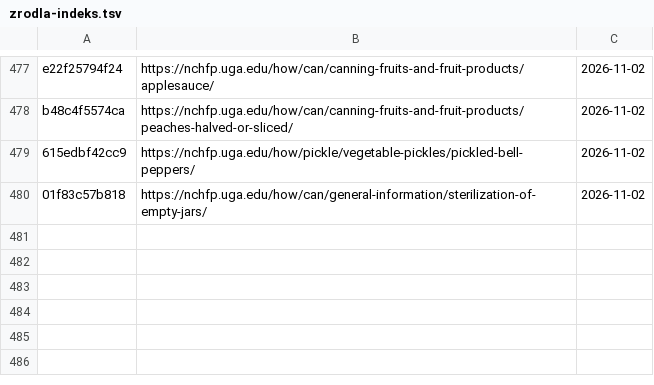
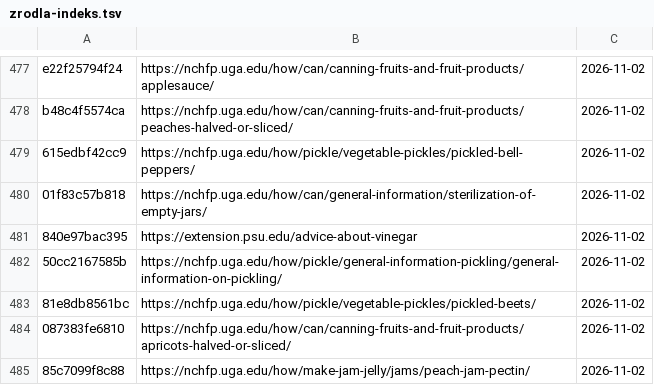
Before and after one commit to lkarwowski494/jaratlas-www, a TSV file: docs/tresci/badania/zrodla-indeks.tsv, drawn as a sheet; only a part is shown, gaps mark what is left out; the diff names each change by its address in the sheet, - before the commit and + after, or states it on an @@ line.

```diff
--- a/docs/tresci/badania/zrodla-indeks.tsv
+++ b/docs/tresci/badania/zrodla-indeks.tsv
+row 481: 840e97bac395 | https://extension.psu.edu/advice-about-vinegar | 2026-11-02
+row 482: 50cc2167585b | https://nchfp.uga.edu/how/pickle/general-information-pickling/general-information-on-pickling/ | 2026-11-02
+row 483: 81e8db8561bc | https://nchfp.uga.edu/how/pickle/vegetable-pickles/pickled-beets/ | 2026-11-02
+row 484: 087383fe6810 | https://nchfp.uga.edu/how/can/canning-fruits-and-fruit-products/apricots-halved-or-sliced/ | 2026-11-02
+row 485: 85c7099f8c88 | https://nchfp.uga.edu/how/make-jam-jelly/jams/peach-jam-pectin/ | 2026-11-02
```
Also changed, not shown: 57 other files.
